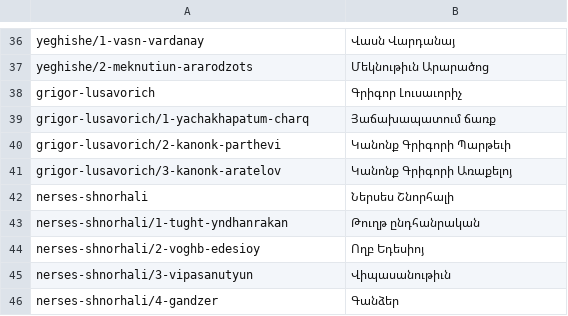
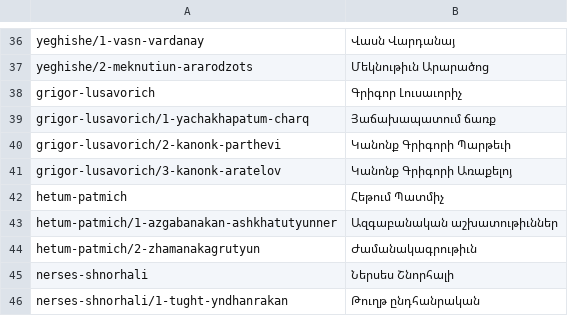
Before and after one commit to serjhnn/nx-gir, a TSV file: books/LIBRARY.tsv, drawn as a sheet; only a part is shown, gaps mark what is left out; the shorter side is filled out with more unchanged rows; the diff names each change by its address in the sheet, - before the commit and + after, or states it on an @@ line.

```diff
--- a/books/LIBRARY.tsv
+++ b/books/LIBRARY.tsv
+row 42: hetum-patmich | Հեթում Պատմիչ
+row 43: hetum-patmich/1-azgabanakan-ashkhatutyunner | Ազգաբանական աշխատութիւններ
+row 44: hetum-patmich/2-zhamanakagrutyun | Ժամանակագրութիւն
```
Also changed, not shown: notes/limits.tsv, timeline.tsv, 4 other files.
